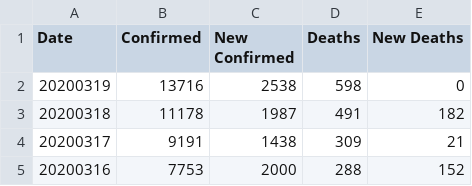
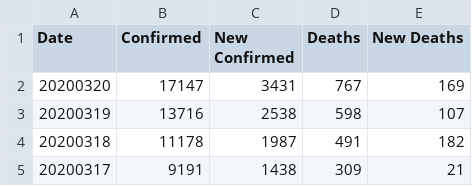
Before and after one commit to comcat/DA, a CSV file: data/covid-19-who/Spain.csv, drawn as a sheet; only a part is shown; the shorter side is filled out with more unchanged rows.

```diff
--- a/data/covid-19-who/Spain.csv
+++ b/data/covid-19-who/Spain.csv
@@ -1,3 +1,4 @@
 Date,Confirmed,New Confirmed,Deaths,New Deaths
-20200319,13716,2538,598,0
+20200320,17147,3431,767,169
+20200319,13716,2538,598,107
 20200318,11178,1987,491,182
```
Also changed, not shown: data/covid-19-who/France.csv, data/covid-19-who/Germany.csv, 2 other files.
